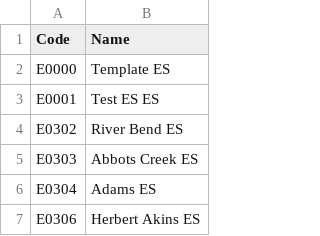
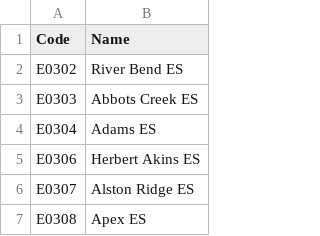
Before and after one commit to dgoldstein-wcpss/osd, a CSV file: SchoolList.csv, drawn as a sheet; only a part is shown; the shorter side is filled out with more unchanged rows.

Commit message:
Update SchoolList.csv

```diff
--- a/SchoolList.csv
+++ b/SchoolList.csv
@@ -1,4 +1,2 @@
 "Code","Name"
-"E0000","Template ES"
-"E0001","Test ES ES"
 "E0302","River Bend ES"
```
